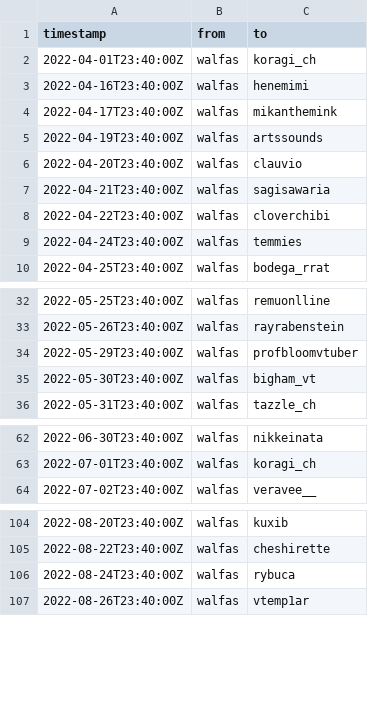
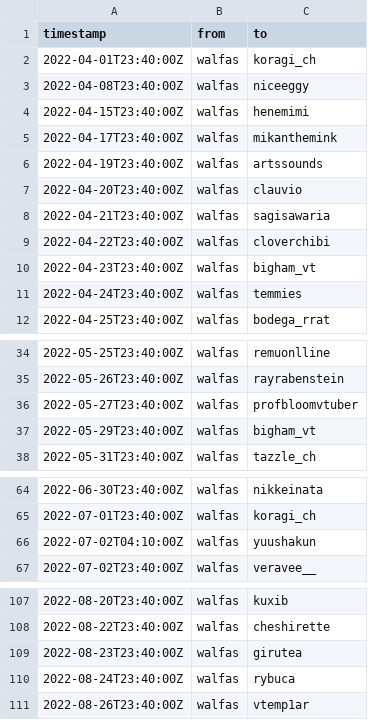
Before and after one commit to walfie/twitch-raid-log, a CSV file: public/raids-outgoing.csv, drawn as a sheet; only a part is shown, gaps mark what is left out.

Commit message:
Add missing raids

```diff
--- a/public/raids-outgoing.csv
+++ b/public/raids-outgoing.csv
@@ -2,3 +2,4 @@ timestamp,from,to
 2022-04-01T23:40:00Z,walfas,koragi_ch
-2022-04-16T23:40:00Z,walfas,henemimi
+2022-04-08T23:40:00Z,walfas,niceeggy
+2022-04-15T23:40:00Z,walfas,henemimi
 2022-04-17T23:40:00Z,walfas,mikanthemink
@@ -8,2 +9,3 @@ timestamp,from,to
 2022-04-22T23:40:00Z,walfas,cloverchibi
+2022-04-23T23:40:00Z,walfas,bigham_vt
 2022-04-24T23:40:00Z,walfas,temmies
@@ -33,4 +35,4 @@ timestamp,from,to
 2022-05-26T23:40:00Z,walfas,rayrabenstein
-2022-05-29T23:40:00Z,walfas,profbloomvtuber
-2022-05-30T23:40:00Z,walfas,bigham_vt
+2022-05-27T23:40:00Z,walfas,profbloomvtuber
+2022-05-29T23:40:00Z,walfas,bigham_vt
 2022-05-31T23:40:00Z,walfas,tazzle_ch
@@ -63,2 +65,3 @@ timestamp,from,to
 2022-07-01T23:40:00Z,walfas,koragi_ch
+2022-07-02T04:10:00Z,walfas,yuushakun
 2022-07-02T23:40:00Z,walfas,veravee__
@@ -105,2 +108,3 @@ timestamp,from,to
 2022-08-22T23:40:00Z,walfas,cheshirette
+2022-08-23T23:40:00Z,walfas,girutea
 2022-08-24T23:40:00Z,walfas,rybuca
```
